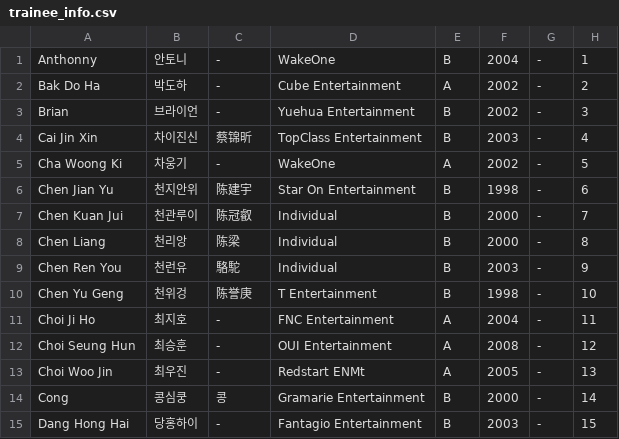
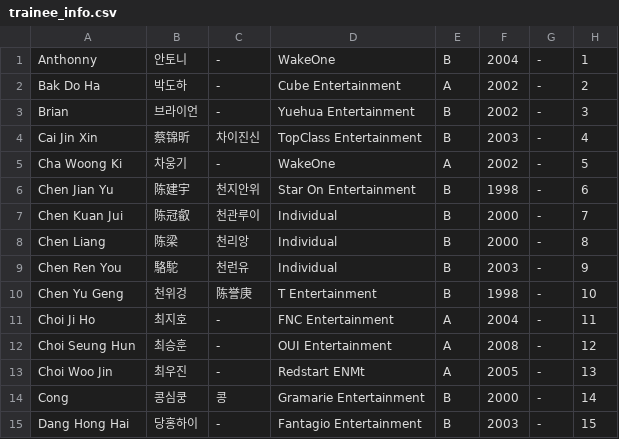
Before and after one commit to skzweme/dreamacademy, a CSV file: trainee_info.csv, drawn as a sheet; only a part is shown.

Commit message:
trainee

```diff
--- a/trainee_info.csv
+++ b/trainee_info.csv
@@ -3,8 +3,8 @@
 "Brian","브라이언","-","Yuehua Entertainment","B","2002","-","3"
-"Cai Jin Xin","차이진신","蔡锦昕","TopClass Entertainment","B","2003","-","4"
+"Cai Jin Xin","蔡锦昕","차이진신","TopClass Entertainment","B","2003","-","4"
 "Cha Woong Ki","차웅기","-","WakeOne","A","2002","-","5"
-"Chen Jian Yu","천지안위","陈建宇","Star On Entertainment","B","1998","-","6"
-"Chen Kuan Jui","천관루이","陈冠叡","Individual","B","2000","-","7"
-"Chen Liang","천리앙","陈梁","Individual","B","2000","-","8"
-"Chen Ren You","천런유","駱駝","Individual","B","2003","-","9"
+"Chen Jian Yu","陈建宇","천지안위","Star On Entertainment","B","1998","-","6"
+"Chen Kuan Jui","陈冠叡","천관루이","Individual","B","2000","-","7"
+"Chen Liang","陈梁","천리앙","Individual","B","2000","-","8"
+"Chen Ren You","駱駝","천런유","Individual","B","2003","-","9"
 "Chen Yu Geng","천위겅","陈誉庚","T Entertainment","B","1998","-","10"
```
